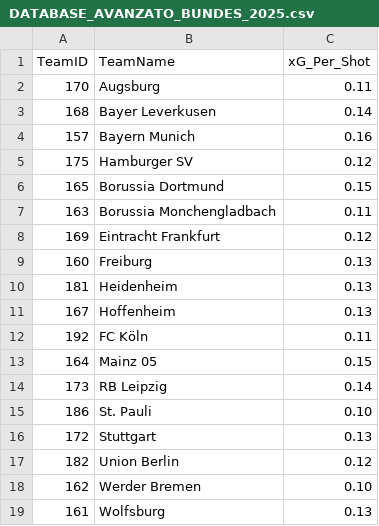
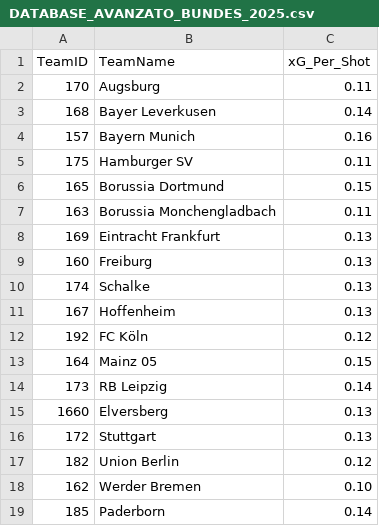
Before and after one commit to thekingprediction-maker/DATABASE_AVANZATO_2025.csv, a CSV file: DATABASE_AVANZATO_BUNDES_2025.csv, drawn as a sheet.

Commit message:
Add files via upload

```diff
--- a/DATABASE_AVANZATO_BUNDES_2025.csv
+++ b/DATABASE_AVANZATO_BUNDES_2025.csv
@@ -4,13 +4,13 @@ TeamID,TeamName,xG_Per_Shot
 157,Bayern Munich,0.16
-175,Hamburger SV,0.12
+175,Hamburger SV,0.11
 165,Borussia Dortmund,0.15
 163,Borussia Monchengladbach,0.11
-169,Eintracht Frankfurt,0.12
+169,Eintracht Frankfurt,0.13
 160,Freiburg,0.13
-181,Heidenheim,0.13
+174,Schalke,0.13
 167,Hoffenheim,0.13
-192,FC Köln,0.11
+192,FC Köln,0.12
 164,Mainz 05,0.15
 173,RB Leipzig,0.14
-186,St. Pauli,0.10
+1660,Elversberg,0.13
 172,Stuttgart,0.13
@@ -18,2 +18,2 @@ TeamID,TeamName,xG_Per_Shot
 162,Werder Bremen,0.10
-161,Wolfsburg,0.13
+185,Paderborn,0.14
```
